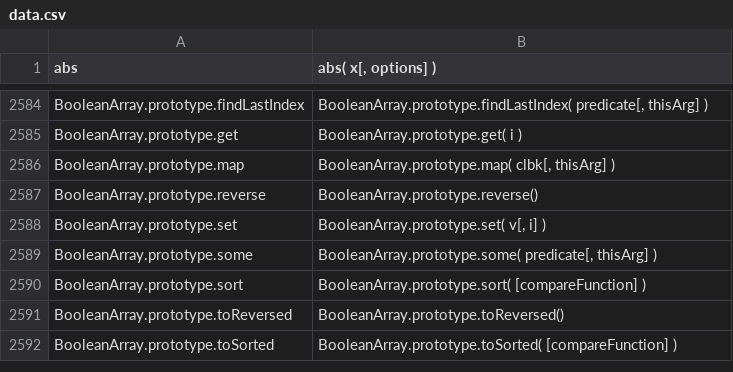
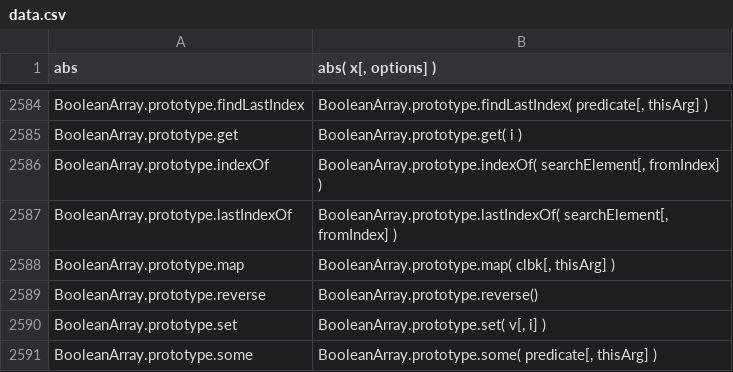
Before and after one commit to stdlib-js/repl-signature, a CSV file: data/data.csv, drawn as a sheet; only a part is shown, gaps mark what is left out; the shorter side is filled out with more unchanged rows; the diff names each change by its address in the sheet, - before the commit and + after, or states it on an @@ line.

```diff
--- a/data/data.csv
+++ b/data/data.csv
+row 2586: BooleanArray.prototype.indexOf | BooleanArray.prototype.indexOf( searchElement[, fromIndex] )
+row 2587: BooleanArray.prototype.lastIndexOf | BooleanArray.prototype.lastIndexOf( searchElement[, fromIndex] )
```
Also changed, not shown: 4 other files.
